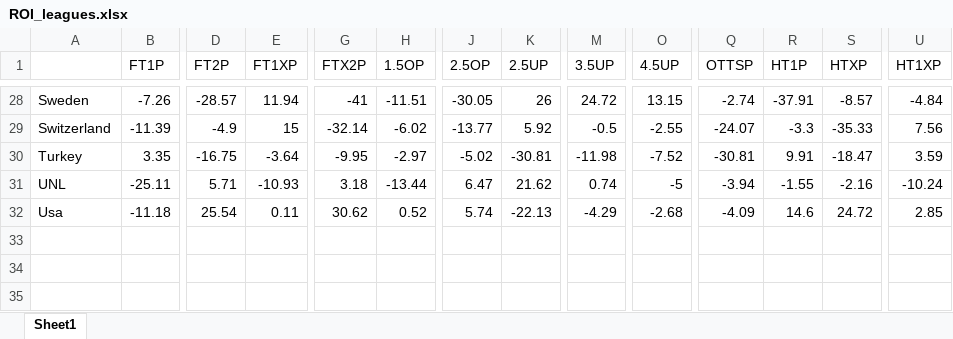
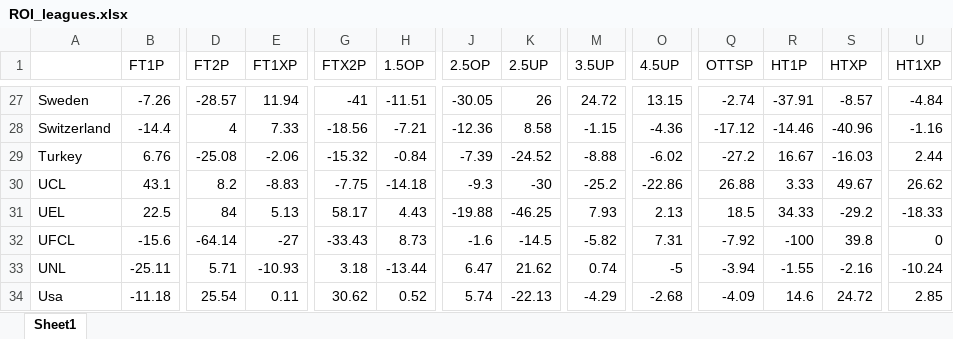
Before and after one commit to musayevf/Dixon_Coles_2025, an Excel workbook: ROI_leagues.xlsx, sheet Sheet1, drawn as a sheet; only a part is shown, gaps mark what is left out; values as stored, in another font and other column widths than the file's, no cell formats; addresses are those after the commit; rows hold the shown columns only; the diff covers the shown part only; the diff names each change by its address in the sheet, - before the commit and + after, or states it on an @@ line.

```diff
--- a/ROI_leagues.xlsx (sheet Sheet1)
+++ b/ROI_leagues.xlsx (sheet Sheet1)
-B28 (FT1P): -11.39
+B28 (FT1P): -14.4
-D28 (FT2P): -4.9
+D28 (FT2P): 4
-E28 (FT1XP): 15
+E28 (FT1XP): 7.33
-G28 (FTX2P): -32.14
+G28 (FTX2P): -18.56
-H28 (1.5OP): -6.02
+H28 (1.5OP): -7.21
-J28 (2.5OP): -13.77
+J28 (2.5OP): -12.36
-K28 (2.5UP): 5.92
+K28 (2.5UP): 8.58
-M28 (3.5UP): -0.5
+M28 (3.5UP): -1.15
-O28 (4.5UP): -2.55
+O28 (4.5UP): -4.36
-Q28 (OTTSP): -24.07
+Q28 (OTTSP): -17.12
-R28 (HT1P): -3.3
+R28 (HT1P): -14.46
-S28 (HTXP): -35.33
+S28 (HTXP): -40.96
-U28 (HT1XP): 7.56
+U28 (HT1XP): -1.16
-B29 (FT1P): 3.35
+B29 (FT1P): 6.76
-D29 (FT2P): -16.75
+D29 (FT2P): -25.08
-E29 (FT1XP): -3.64
+E29 (FT1XP): -2.06
-G29 (FTX2P): -9.95
+G29 (FTX2P): -15.32
-H29 (1.5OP): -2.97
+H29 (1.5OP): -0.84
-J29 (2.5OP): -5.02
+J29 (2.5OP): -7.39
-K29 (2.5UP): -30.81
+K29 (2.5UP): -24.52
-M29 (3.5UP): -11.98
+M29 (3.5UP): -8.88
-O29 (4.5UP): -7.52
+O29 (4.5UP): -6.02
-Q29 (OTTSP): -30.81
+Q29 (OTTSP): -27.2
-R29 (HT1P): 9.91
+R29 (HT1P): 16.67
-S29 (HTXP): -18.47
+S29 (HTXP): -16.03
-U29 (HT1XP): 3.59
+U29 (HT1XP): 2.44
+row 30: UCL | 43.1 | 8.2 | -8.83 | -7.75 | -14.18 | -9.3 | -30 | -25.2 | -22.86 | 26.88 | 3.33 | 49.67 | 26.62
+row 31: UEL | 22.5 | 84 | 5.13 | 58.17 | 4.43 | -19.88 | -46.25 | 7.93 | 2.13 | 18.5 | 34.33 | -29.2 | -18.33
+row 32: UFCL | -15.6 | -64.14 | -27 | -33.43 | 8.73 | -1.6 | -14.5 | -5.82 | 7.31 | -7.92 | -100 | 39.8 | 0
```
Also changed, not shown: 1 removed row and 453 edited cells elsewhere in this sheet, cell formats, bet365_odds.xlsx, dixon_coles_model_predictions/_predictions.xlsx, 12 other files.
